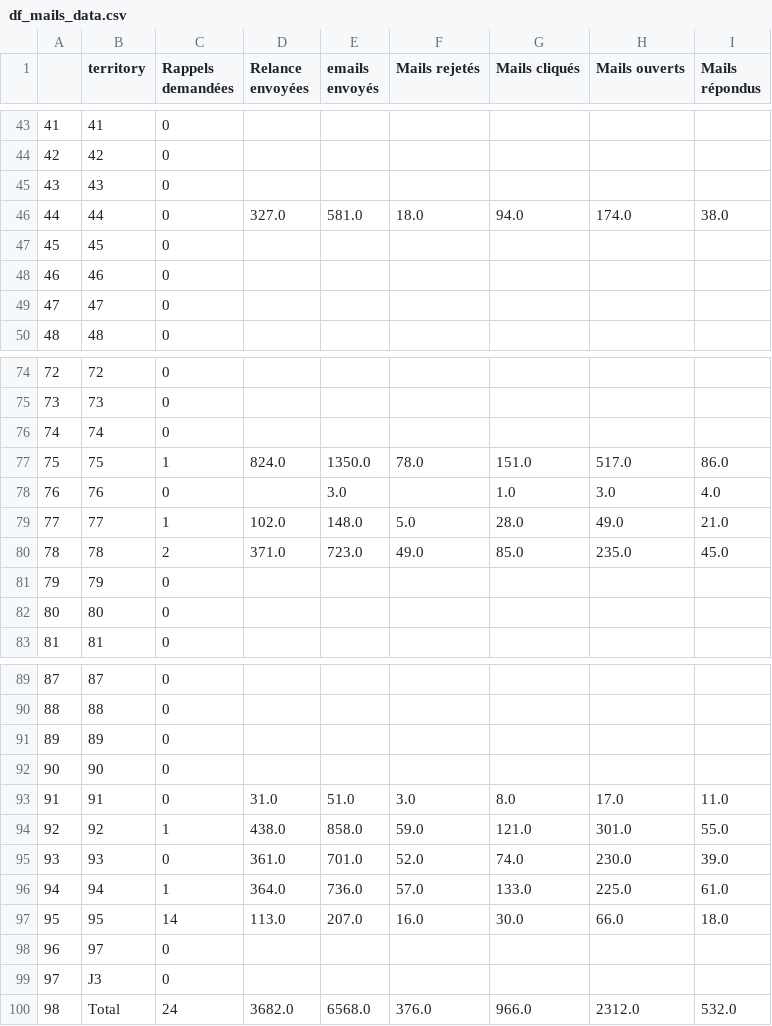
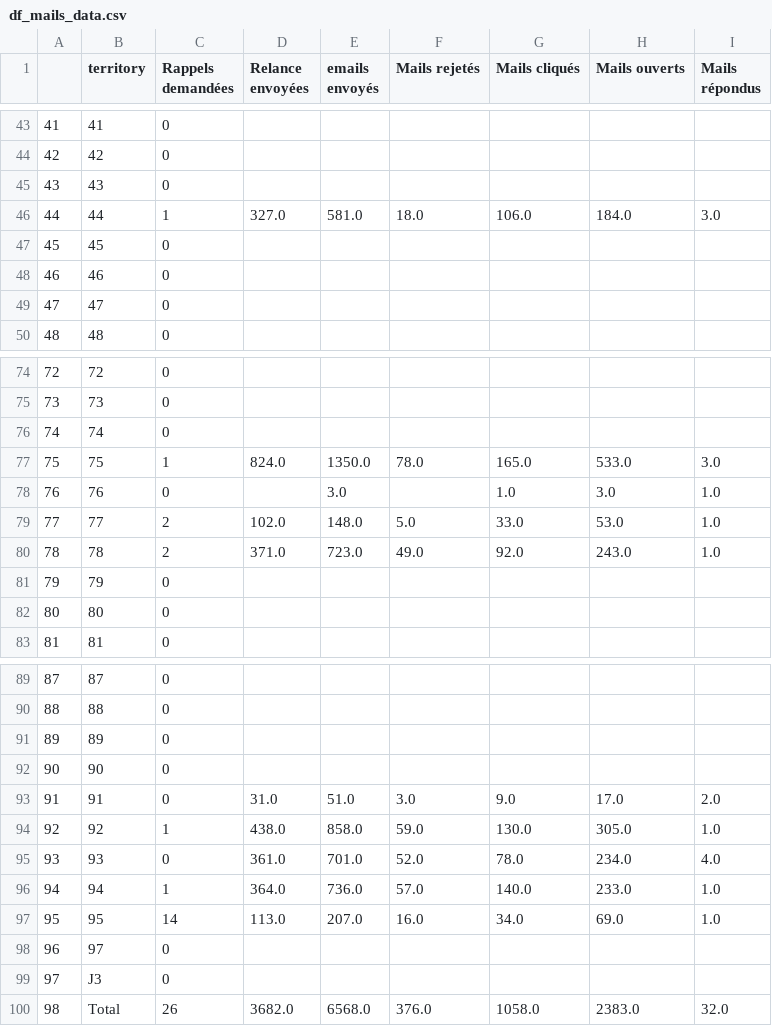
Before and after one commit to Antoine-Carre/maj_hiver_soliguide, a CSV file: pilotage màj hiver 2021/df_mails_data.csv, drawn as a sheet; only a part is shown, gaps mark what is left out; the diff covers the shown part only.

```diff
--- a/pilotage màj hiver 2021/df_mails_data.csv
+++ b/pilotage màj hiver 2021/df_mails_data.csv
@@ -45,3 +45,3 @@
 43,43,0,,,,,,
-44,44,0,327.0,581.0,18.0,94.0,174.0,38.0
+44,44,1,327.0,581.0,18.0,106.0,184.0,3.0
 45,45,0,,,,,,
@@ -76,6 +76,6 @@
 74,74,0,,,,,,
-75,75,1,824.0,1350.0,78.0,151.0,517.0,86.0
-76,76,0,,3.0,,1.0,3.0,4.0
-77,77,1,102.0,148.0,5.0,28.0,49.0,21.0
-78,78,2,371.0,723.0,49.0,85.0,235.0,45.0
+75,75,1,824.0,1350.0,78.0,165.0,533.0,3.0
+76,76,0,,3.0,,1.0,3.0,1.0
+77,77,2,102.0,148.0,5.0,33.0,53.0,1.0
+78,78,2,371.0,723.0,49.0,92.0,243.0,1.0
 79,79,0,,,,,,
@@ -92,9 +92,9 @@
 90,90,0,,,,,,
-91,91,0,31.0,51.0,3.0,8.0,17.0,11.0
-92,92,1,438.0,858.0,59.0,121.0,301.0,55.0
-93,93,0,361.0,701.0,52.0,74.0,230.0,39.0
-94,94,1,364.0,736.0,57.0,133.0,225.0,61.0
-95,95,14,113.0,207.0,16.0,30.0,66.0,18.0
+91,91,0,31.0,51.0,3.0,9.0,17.0,2.0
+92,92,1,438.0,858.0,59.0,130.0,305.0,1.0
+93,93,0,361.0,701.0,52.0,78.0,234.0,4.0
+94,94,1,364.0,736.0,57.0,140.0,233.0,1.0
+95,95,14,113.0,207.0,16.0,34.0,69.0,1.0
 96,97,0,,,,,,
 97,J3,0,,,,,,
-98,Total,24,3682.0,6568.0,376.0,966.0,2312.0,532.0
+98,Total,26,3682.0,6568.0,376.0,1058.0,2383.0,32.0
```
Also changed, not shown: 20 edited cells elsewhere in this file, pilotage màj hiver 2021/df_cpte_pro_data.csv, pilotage màj hiver 2021/df_cpte_pro_valide_data.csv, 3 other files.
